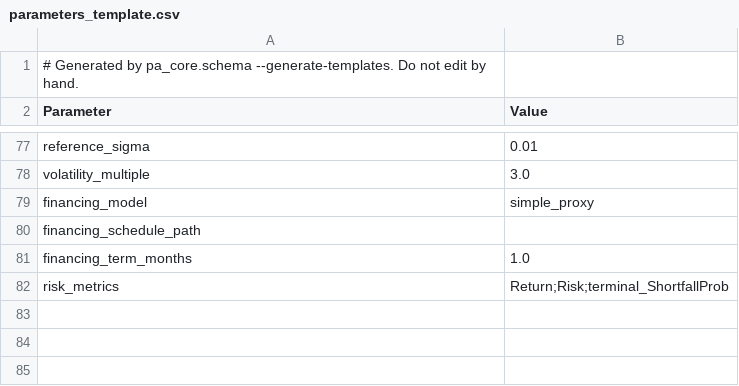
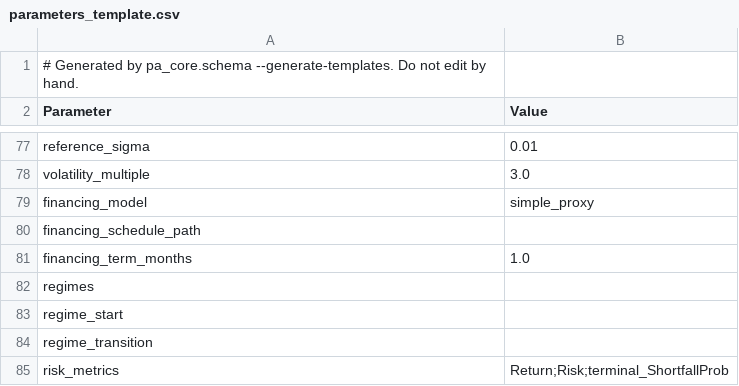
Before and after one commit to stranske/Portable-Alpha-Extension-Model, a CSV file: templates/parameters_template.csv, drawn as a sheet; only a part is shown, gaps mark what is left out; the diff names each change by its address in the sheet, - before the commit and + after, or states it on an @@ line.

Commit message:
fix: complete regime switching implementation
- Add regime_transition field to ModelConfig for Markov transition matrix
- Add financing_mode='broadcast' to regime switching test
- Implement regime-aware draw_joint_returns with _distribution_signature helper
- Fix test_sleeve_suggestor numpy bool comparison (is -> ==)
- Regenerate schema templates and parameter dictionary

```diff
--- a/templates/parameters_template.csv
+++ b/templates/parameters_template.csv
+row 82: regimes
+row 83: regime_start
+row 84: regime_transition
```
Also changed, not shown: 6 other files.
